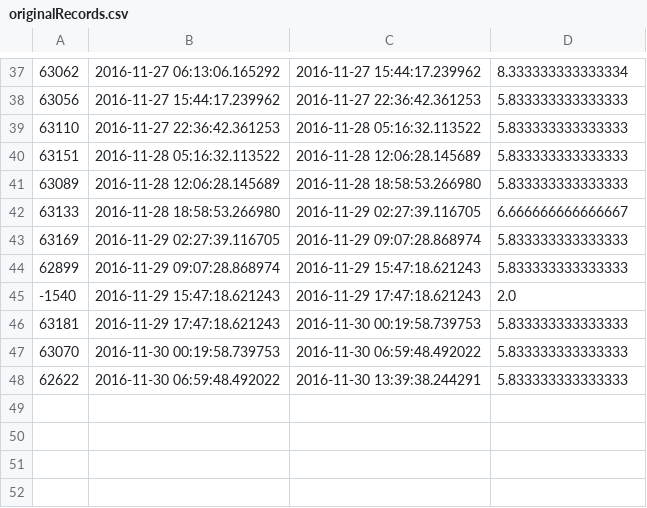
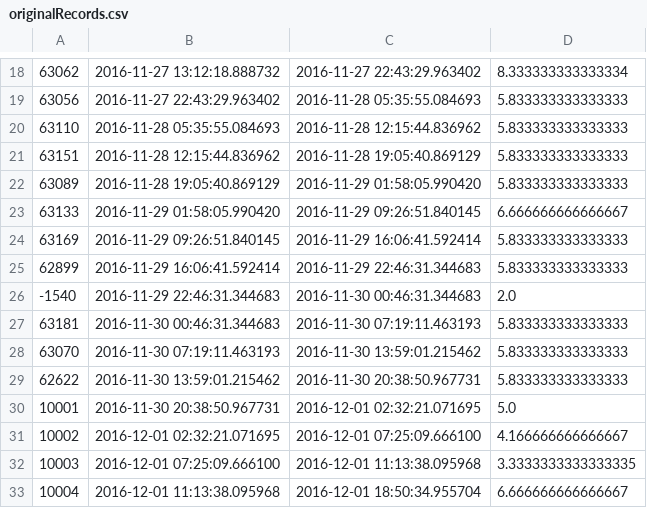
Before and after one commit to shenke93/SchedulingSimulator, a CSV file: ELITEPython/Deliverable/originalRecords.csv, drawn as a sheet; only a part is shown, gaps mark what is left out; the diff covers the shown part only.

```diff
--- a/ELITEPython/Deliverable/originalRecords.csv
+++ b/ELITEPython/Deliverable/originalRecords.csv
@@ -37,12 +18,16 @@
-63062,2016-11-27 06:13:06.165292,2016-11-27 15:44:17.239962,8.333333333333334
-63056,2016-11-27 15:44:17.239962,2016-11-27 22:36:42.361253,5.833333333333333
-63110,2016-11-27 22:36:42.361253,2016-11-28 05:16:32.113522,5.833333333333333
-63151,2016-11-28 05:16:32.113522,2016-11-28 12:06:28.145689,5.833333333333333
-63089,2016-11-28 12:06:28.145689,2016-11-28 18:58:53.266980,5.833333333333333
-63133,2016-11-28 18:58:53.266980,2016-11-29 02:27:39.116705,6.666666666666667
-63169,2016-11-29 02:27:39.116705,2016-11-29 09:07:28.868974,5.833333333333333
-62899,2016-11-29 09:07:28.868974,2016-11-29 15:47:18.621243,5.833333333333333
--1540,2016-11-29 15:47:18.621243,2016-11-29 17:47:18.621243,2.0
-63181,2016-11-29 17:47:18.621243,2016-11-30 00:19:58.739753,5.833333333333333
-63070,2016-11-30 00:19:58.739753,2016-11-30 06:59:48.492022,5.833333333333333
-62622,2016-11-30 06:59:48.492022,2016-11-30 13:39:38.244291,5.833333333333333
+63062,2016-11-27 13:12:18.888732,2016-11-27 22:43:29.963402,8.333333333333334
+63056,2016-11-27 22:43:29.963402,2016-11-28 05:35:55.084693,5.833333333333333
+63110,2016-11-28 05:35:55.084693,2016-11-28 12:15:44.836962,5.833333333333333
+63151,2016-11-28 12:15:44.836962,2016-11-28 19:05:40.869129,5.833333333333333
+63089,2016-11-28 19:05:40.869129,2016-11-29 01:58:05.990420,5.833333333333333
+63133,2016-11-29 01:58:05.990420,2016-11-29 09:26:51.840145,6.666666666666667
+63169,2016-11-29 09:26:51.840145,2016-11-29 16:06:41.592414,5.833333333333333
+62899,2016-11-29 16:06:41.592414,2016-11-29 22:46:31.344683,5.833333333333333
+-1540,2016-11-29 22:46:31.344683,2016-11-30 00:46:31.344683,2.0
+63181,2016-11-30 00:46:31.344683,2016-11-30 07:19:11.463193,5.833333333333333
+63070,2016-11-30 07:19:11.463193,2016-11-30 13:59:01.215462,5.833333333333333
+62622,2016-11-30 13:59:01.215462,2016-11-30 20:38:50.967731,5.833333333333333
+10001,2016-11-30 20:38:50.967731,2016-12-01 02:32:21.071695,5.0
+10002,2016-12-01 02:32:21.071695,2016-12-01 07:25:09.666100,4.166666666666667
+10003,2016-12-01 07:25:09.666100,2016-12-01 11:13:38.095968,3.3333333333333335
+10004,2016-12-01 11:13:38.095968,2016-12-01 18:50:34.955704,6.666666666666667
```
Also changed, not shown: 19 removed rows and 34 edited cells elsewhere in this file, ELITEPython/Deliverable/executionRecords.csv, 4 other files.
